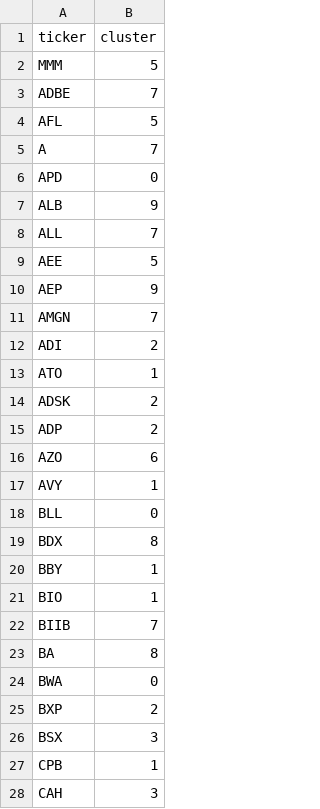
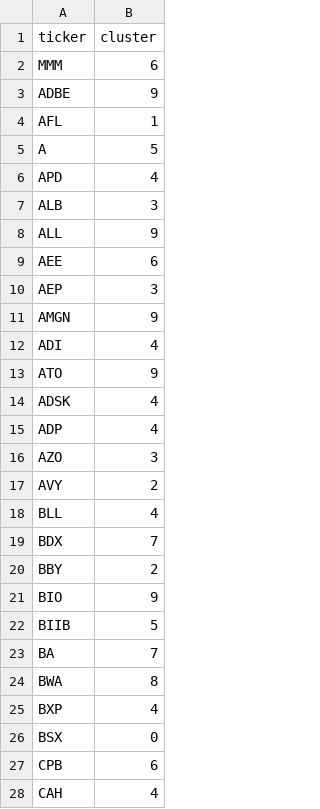
Before and after one commit to thisjustinh/ESGBoost, a CSV file: src/data/clusters.csv, drawn as a sheet; only a part is shown; the diff covers the shown part only.

```diff
--- a/src/data/clusters.csv
+++ b/src/data/clusters.csv
@@ -1,28 +1,28 @@
 ticker,cluster
-MMM,5
-ADBE,7
-AFL,5
-A,7
-APD,0
-ALB,9
-ALL,7
-AEE,5
-AEP,9
-AMGN,7
-ADI,2
-ATO,1
-ADSK,2
-ADP,2
-AZO,6
-AVY,1
-BLL,0
-BDX,8
-BBY,1
-BIO,1
-BIIB,7
-BA,8
-BWA,0
-BXP,2
-BSX,3
-CPB,1
-CAH,3
+MMM,6
+ADBE,9
+AFL,1
+A,5
+APD,4
+ALB,3
+ALL,9
+AEE,6
+AEP,3
+AMGN,9
+ADI,4
+ATO,9
+ADSK,4
+ADP,4
+AZO,3
+AVY,2
+BLL,4
+BDX,7
+BBY,2
+BIO,9
+BIIB,5
+BA,7
+BWA,8
+BXP,4
+BSX,0
+CPB,6
+CAH,4
```
Also changed, not shown: 133 edited cells elsewhere in this file, 7 other files.
